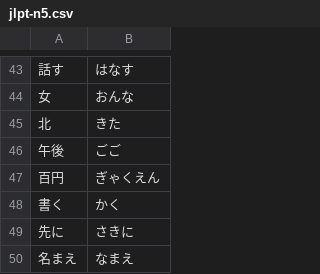
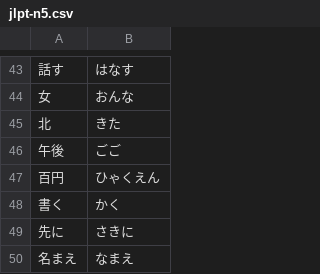
Before and after one commit to r-sugi/jlpt-training, a CSV file: jlpt-n5.csv, drawn as a sheet; only a part is shown, gaps mark what is left out.

```diff
--- a/jlpt-n5.csv
+++ b/jlpt-n5.csv
@@ -46,3 +46,3 @@
 午後,ごご
-百円,ぎゃくえん
+百円,ひゃくえん
 書く,かく
```
Also changed, not shown: 1 other file.
